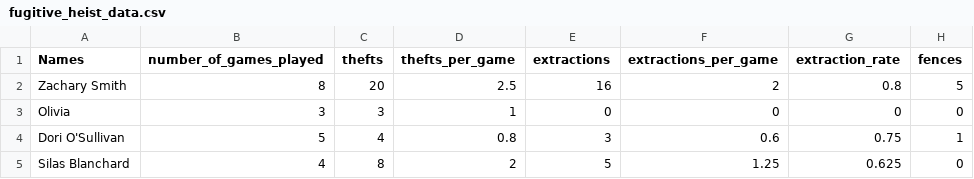
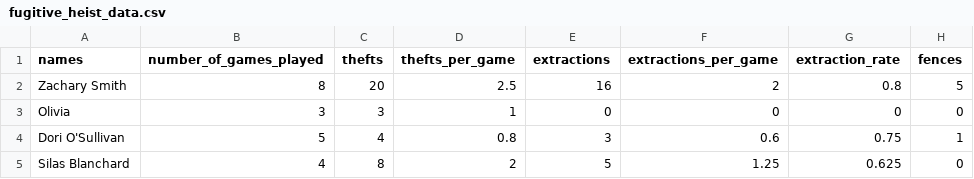
Before and after one commit to KazuShimotake/Fugitive-Heist, a CSV file: fugitive_heist_data.csv, drawn as a sheet; only a part is shown; the diff names each change by its address in the sheet, - before the commit and + after, or states it on an @@ line.

Commit message:
Update fugitive_heist_data.csv

```diff
--- a/fugitive_heist_data.csv
+++ b/fugitive_heist_data.csv
-A1: Names
+A1: names
```
